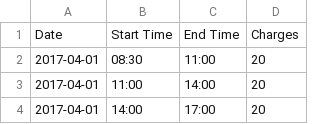
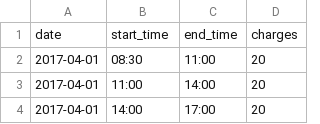
Before and after one commit to zeeshangulzar/delivery_app, a CSV file: public/timeslots_template.csv, drawn as a sheet; only a part is shown.

```diff
--- a/public/timeslots_template.csv
+++ b/public/timeslots_template.csv
@@ -1,2 +1,2 @@
-Date,Start Time,End Time,Charges
+date,start_time,end_time,charges
 2017-04-01,08:30,11:00,20
```
Also changed, not shown: 5 other files.
